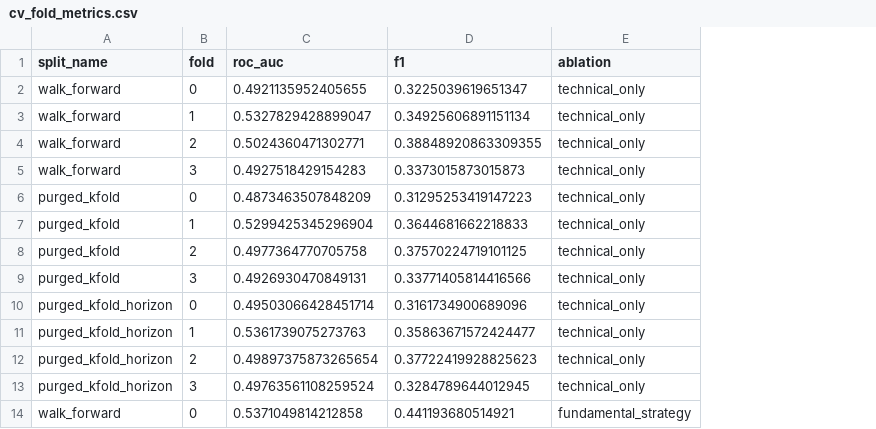
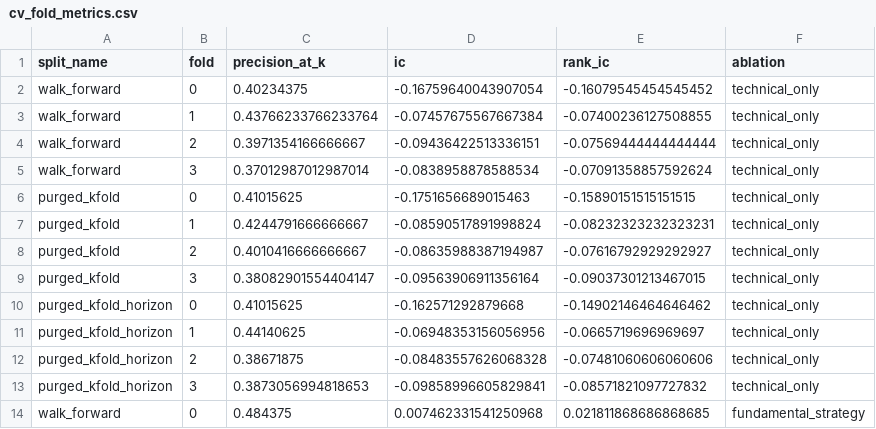
Before and after one commit to dvank1mang1/EquiSense, a CSV file: notebooks/results/cv_fold_metrics.csv, drawn as a sheet; only a part is shown; removed rows and columns are numbered as before the commit, all else as after; the diff names each change by its address in the sheet, - before the commit and + after, or states it on an @@ line.

```diff
--- a/notebooks/results/cv_fold_metrics.csv
+++ b/notebooks/results/cv_fold_metrics.csv
-column C (roc_auc), rows 2-14: 0.4921135952405655 | 0.5327829428899047 | 0.5024360471302771 | 0.4927518429154283 | 0.4873463507848209 | 0.5299425345296904 | 0.4977364770705758 | 0.4926930470849131 | 0.49503066428451714 | 0.5361739075273763 | 0.49897375873265654 | 0.49763561108259524 | 0.5371049814212858
-column D (f1), rows 2-14: 0.3225039619651347 | 0.34925606891151134 | 0.38848920863309355 | 0.3373015873015873 | 0.31295253419147223 | 0.3644681662218833 | 0.37570224719101125 | 0.33771405814416566 | 0.3161734900689096 | 0.35863671572424477 | 0.37722419928825623 | 0.3284789644012945 | 0.441193680514921
+column C (precision_at_k), rows 2-14: 0.40234375 | 0.43766233766233764 | 0.3971354166666667 | 0.37012987012987014 | 0.41015625 | 0.4244791666666667 | 0.4010416666666667 | 0.38082901554404147 | 0.41015625 | 0.44140625 | 0.38671875 | 0.3873056994818653 | 0.484375
+column D (ic), rows 2-14: -0.16759640043907054 | -0.07457675567667384 | -0.09436422513336151 | -0.0838958878588534 | -0.1751656689015463 | -0.08590517891998824 | -0.08635988387194987 | -0.09563906911356164 | -0.162571292879668 | -0.06948353156056956 | -0.08483557626068328 | -0.09858996605829841 | 0.007462331541250968
+column E (rank_ic), rows 2-14: -0.16079545454545452 | -0.07400236127508855 | -0.07569444444444444 | -0.07091358857592624 | -0.15890151515151515 | -0.08232323232323231 | -0.07616792929292927 | -0.09037301213467015 | -0.14902146464646462 | -0.0665719696969697 | -0.07481060606060606 | -0.08571821097727832 | 0.021811868686868685
```
Also changed, not shown: notebooks/results/backtest_curves.csv, notebooks/results/backtest_curves_meta.csv, 20 other files.
